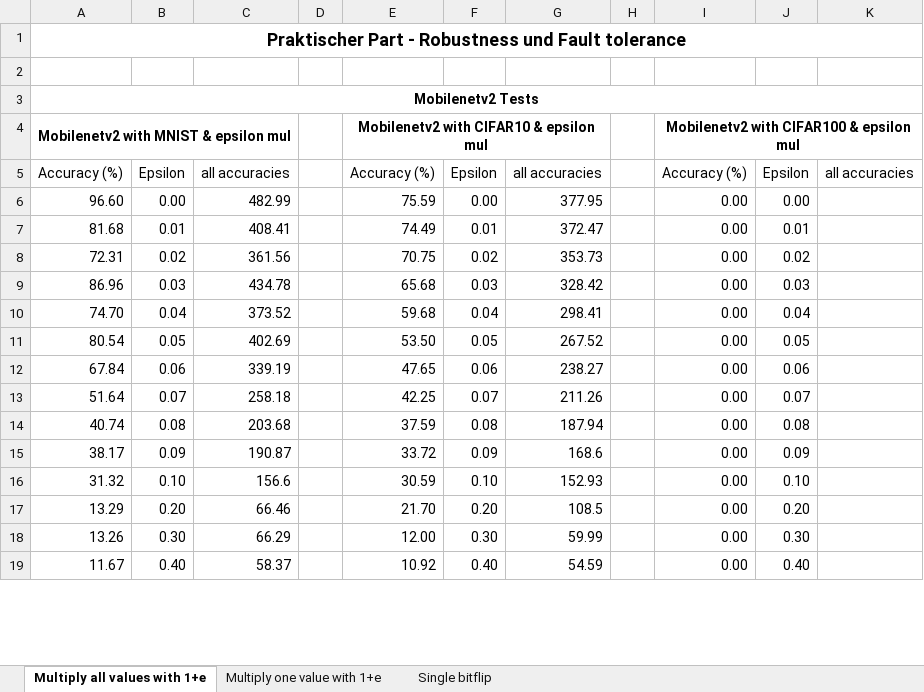
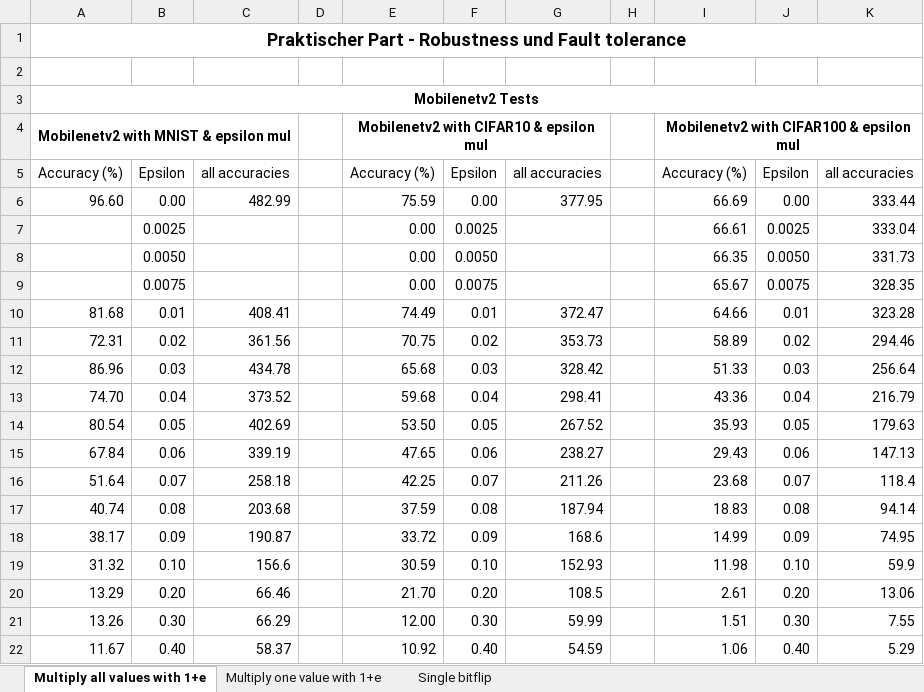
Before and after one commit to Poro-chan/bachelor-thesis, an Excel workbook: evaluation data/Accuracy evaluation.xlsx, sheet Multiply all values with 1+e, drawn as a sheet; only a part is shown; values as stored, in another font and other column widths than the file's, no borders; addresses are those after the commit; the diff covers the shown part only; the diff names each change by its address in the sheet, - before the commit and + after, or states it on an @@ line.

Commit message:
Added data and two functions to change individual values in each layer or perturb all values in only one layer

```diff
--- a/evaluation data/Accuracy evaluation.xlsx (sheet Multiply all values with 1+e)
+++ b/evaluation data/Accuracy evaluation.xlsx (sheet Multiply all values with 1+e)
-I6: 0.00
+I6: 66.69
-K6: (empty)
+K6: 333.44
+row 7:  | 0.0025 |  |  | 0.00 | 0.0025 |  |  | 66.61 | 0.0025 | 333.04
+row 8:  | 0.0050 |  |  | 0.00 | 0.0050 |  |  | 66.35 | 0.0050 | 331.73
+row 9:  | 0.0075 |  |  | 0.00 | 0.0075 |  |  | 65.67 | 0.0075 | 328.35
-I10: 0.00
+I10: 64.66
-K10: (empty)
+K10: 323.28
-I11: 0.00
+I11: 58.89
-K11: (empty)
+K11: 294.46
-I12: 0.00
+I12: 51.33
-K12: (empty)
+K12: 256.64
-I13: 0.00
+I13: 43.36
-K13: (empty)
+K13: 216.79
-I14: 0.00
+I14: 35.93
-K14: (empty)
+K14: 179.63
-I15: 0.00
+I15: 29.43
-K15: (empty)
+K15: 147.13
-I16: 0.00
+I16: 23.68
-K16: (empty)
+K16: 118.4
-I17: 0.00
+I17: 18.83
-K17: (empty)
+K17: 94.14
-I18: 0.00
+I18: 14.99
-K18: (empty)
+K18: 74.95
-I19: 0.00
+I19: 11.98
-K19: (empty)
+K19: 59.9
-I20: 0.00
+I20: 2.61
-K20: (empty)
+K20: 13.06
-I21: 0.00
+I21: 1.51
-K21: (empty)
+K21: 7.55
-I22: 0.00
+I22: 1.06
-K22: (empty)
+K22: 5.29
```
Also changed, not shown: 13 added rows and 173 edited cells elsewhere in this sheet, sheet Single bitflip, sheet Multiply one value with 1+e, formulas that keep their value, 2 other files.
